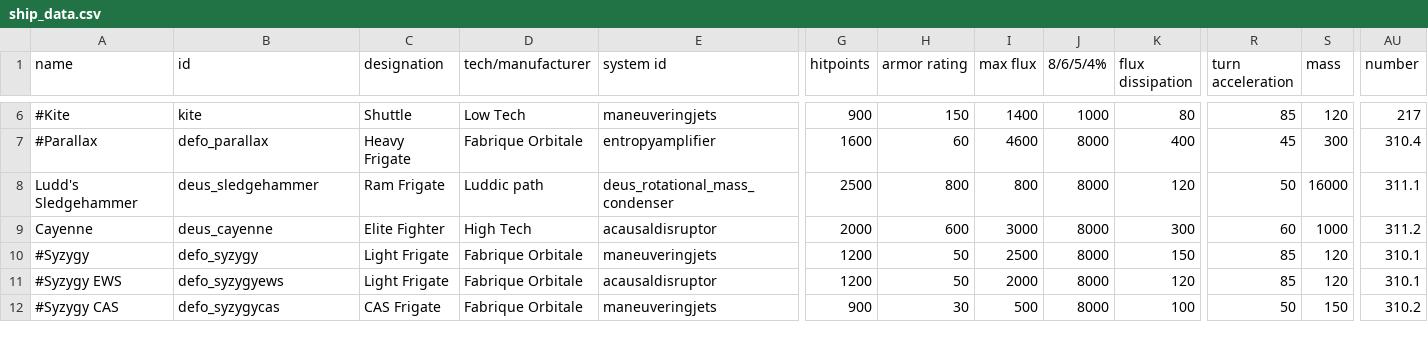
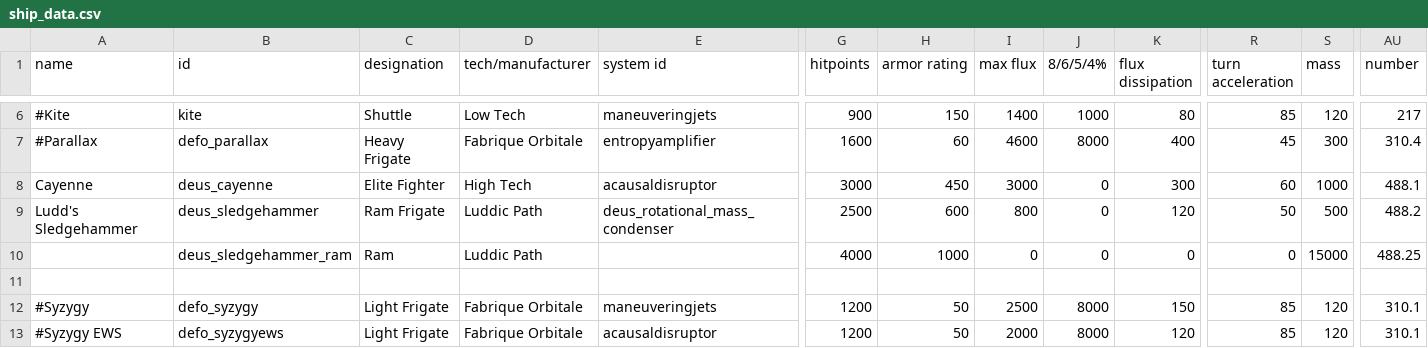
Before and after one commit to b0bhat/starsectormod-ultraships, a CSV file: data/hulls/ship_data.csv, drawn as a sheet; only a part is shown, gaps mark what is left out; the shorter side is filled out with more unchanged rows; addresses are those after the commit; rows hold the shown columns only; the diff names each change by its address in the sheet, - before the commit and + after, or states it on an @@ line.

Commit message:
sledgehammer is now modular, rework cayenne and add new rapid bolter as builtin hardpoint (placeholder stats)

```diff
--- a/data/hulls/ship_data.csv
+++ b/data/hulls/ship_data.csv
+row 8: Cayenne | deus_cayenne | Elite Fighter | High Tech | acausaldisruptor | 3000 | 450 | 3000 | 0 | 300 | 60 | 1000 | 488.1
-D9 (tech/manufacturer): Luddic path
+D9 (tech/manufacturer): Luddic Path
-H9 (armor rating): 800
+H9 (armor rating): 600
-J9 (8/6/5/4%): 8000
+J9 (8/6/5/4%): 0
-S9 (mass): 16000
+S9 (mass): 500
-AU9 (number): 311.1
+AU9 (number): 488.2
+row 10:  | deus_sledgehammer_ram | Ram | Luddic Path |  | 4000 | 1000 | 0 | 0 | 0 | 0 | 15000 | 488.25
-row 11: Cayenne | deus_cayenne | Elite Fighter | High Tech | acausaldisruptor | 2000 | 600 | 3000 | 8000 | 300 | 60 | 1000 | 311.2
+row 11: (empty)
```
Also changed, not shown: data/weapons/weapon_data.csv, 9 other files.
